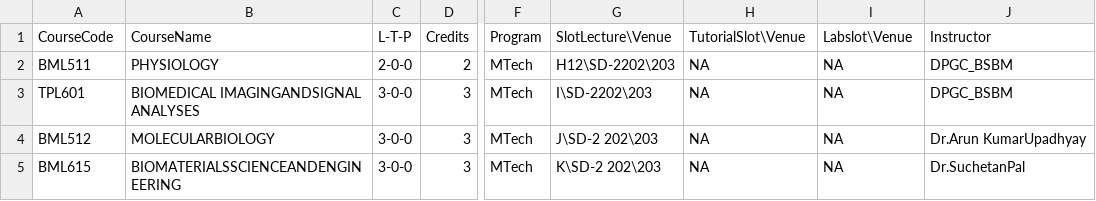
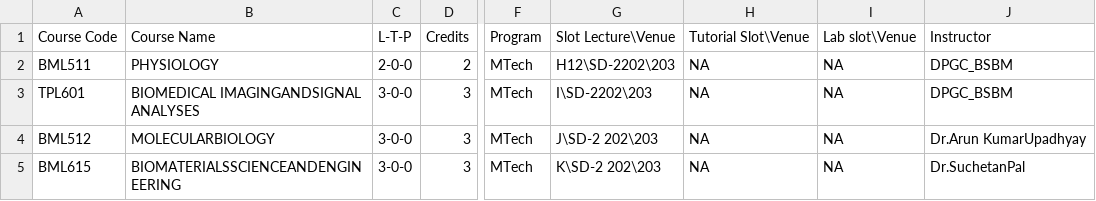
Before and after one commit to amaydixit11/acadmap, a CSV file: public/file.csv, drawn as a sheet; only a part is shown, gaps mark what is left out; the diff names each change by its address in the sheet, - before the commit and + after, or states it on an @@ line.

Commit message:
another one

```diff
--- a/public/file.csv
+++ b/public/file.csv
-A1: CourseCode
+A1: Course Code
-B1: CourseName
+B1: Course Name
-G1: SlotLecture\Venue
+G1: Slot Lecture\Venue
-H1: TutorialSlot\Venue
+H1: Tutorial Slot\Venue
-I1: Labslot\Venue
+I1: Lab slot\Venue
```
